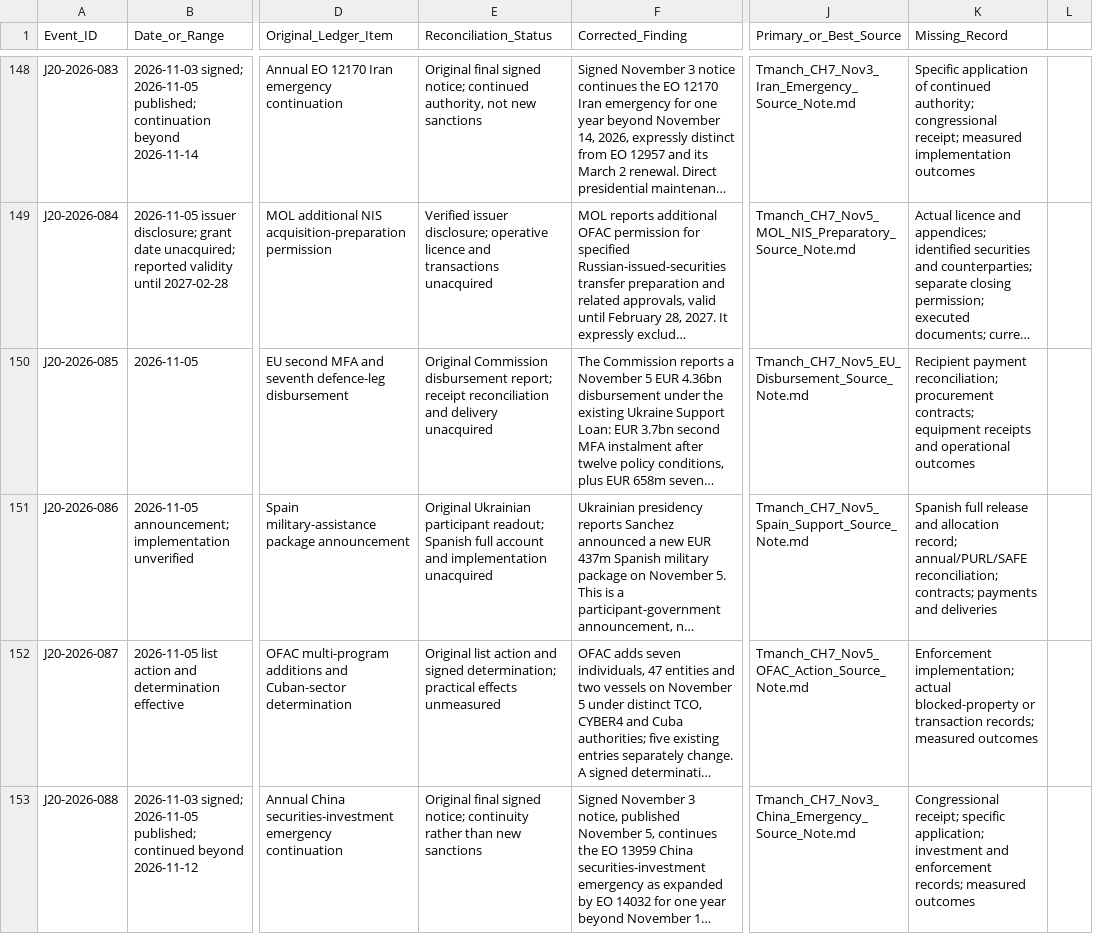
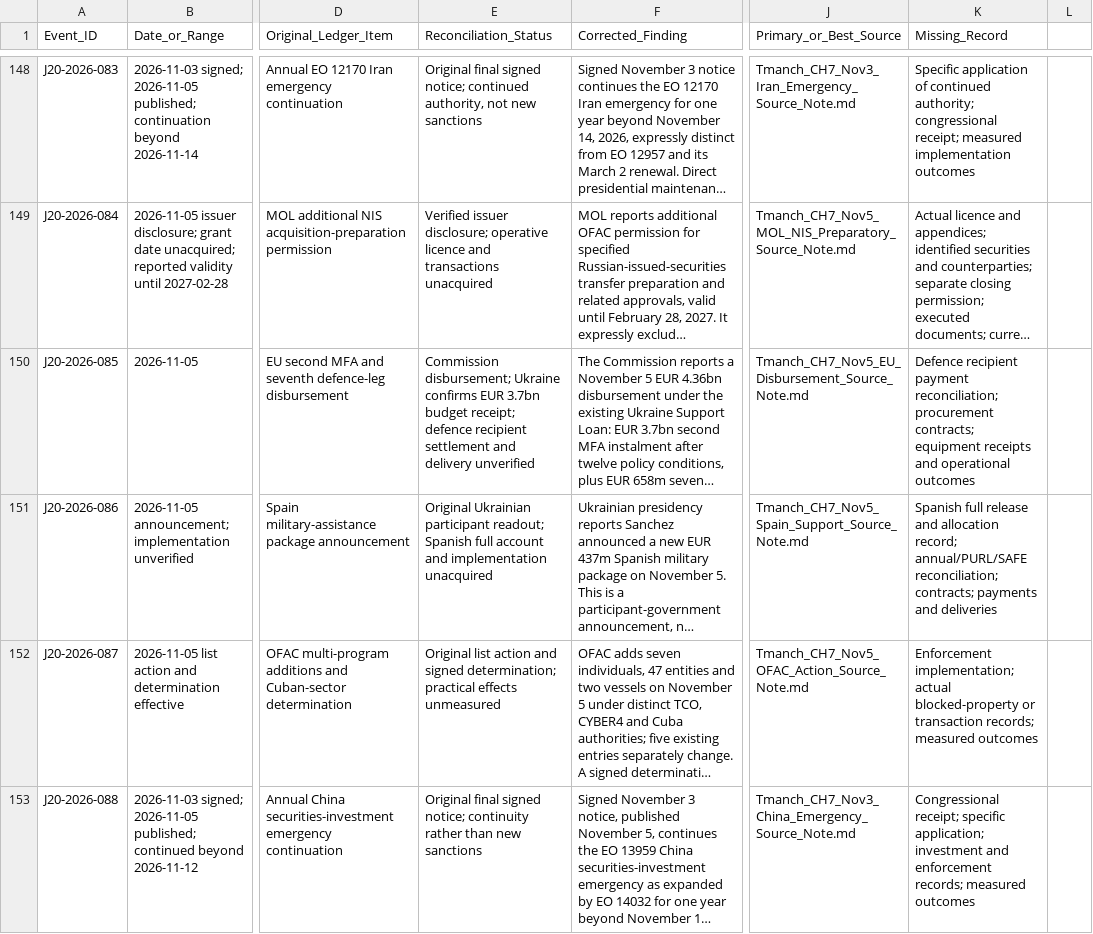
Before and after one commit to mfreeze77/DJT, a CSV file: research-library/Tmanch_CH7_J20_event_ledger.csv, drawn as a sheet; only a part is shown, gaps mark what is left out; long unchanged cells end in …; the diff names each change by its address in the sheet, - before the commit and + after, or states it on an @@ line.

Commit message:
Match November EU budget disbursement to Ukraine receipt

```diff
--- a/research-library/Tmanch_CH7_J20_event_ledger.csv
+++ b/research-library/Tmanch_CH7_J20_event_ledger.csv
-E150 (Reconciliation_Status): Original Commission disbursement report; receipt reconciliation and delivery unacquired
+E150 (Reconciliation_Status): Commission disbursement; Ukraine confirms EUR 3.7bn budget receipt; defence recipient settlement and delivery unverified
-K150 (Missing_Record): Recipient payment reconciliation;…
+K150 (Missing_Record): Defence recipient payment reconciliation;…
```
Also changed, not shown: 2 other files.
